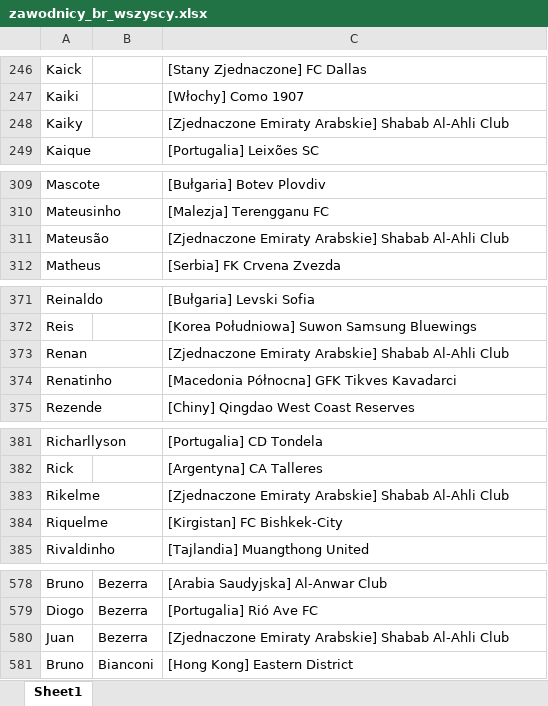
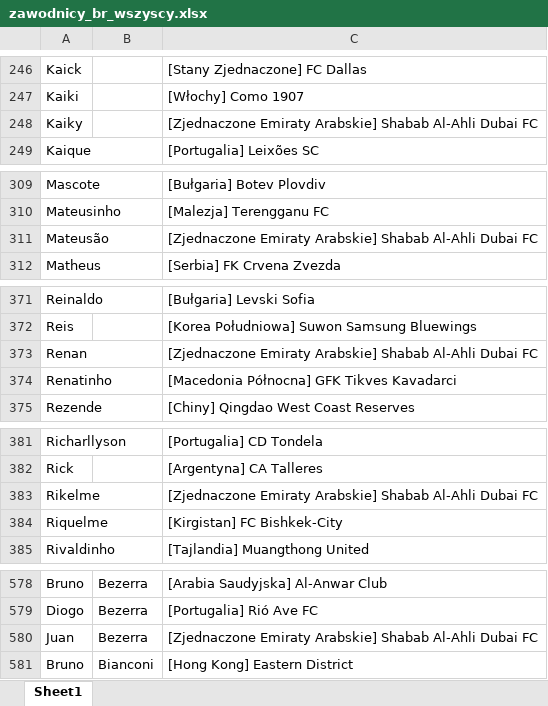
Before and after one commit to patrykus12/nationfootball, an Excel workbook: zawodnicy_br_wszyscy.xlsx, sheet Sheet1, drawn as a sheet; only a part is shown, gaps mark what is left out; values as stored, in another font and other column widths than the file's, no borders; the diff covers the shown part only; the diff names each change by its address in the sheet, - before the commit and + after, or states it on an @@ line.

```diff
--- a/zawodnicy_br_wszyscy.xlsx (sheet Sheet1)
+++ b/zawodnicy_br_wszyscy.xlsx (sheet Sheet1)
-C248: …Shabab Al-Ahli Club
+C248: …Shabab Al-Ahli Dubai FC
-C311: …Shabab Al-Ahli Club
+C311: …Shabab Al-Ahli Dubai FC
-C373: …Shabab Al-Ahli Club
+C373: …Shabab Al-Ahli Dubai FC
-C383: …Shabab Al-Ahli Club
+C383: …Shabab Al-Ahli Dubai FC
-C580: …Shabab Al-Ahli Club
+C580: …Shabab Al-Ahli Dubai FC
```
Also changed, not shown: 7 edited cells elsewhere in this sheet, zawodnicy_ar.xlsx, zawodnicy_ar_wszyscy.xlsx, 12 other files.
